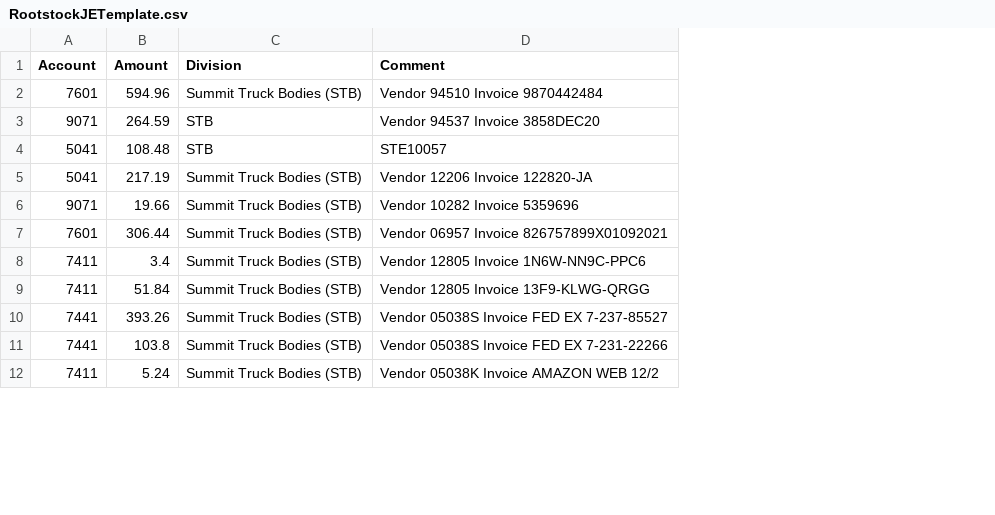
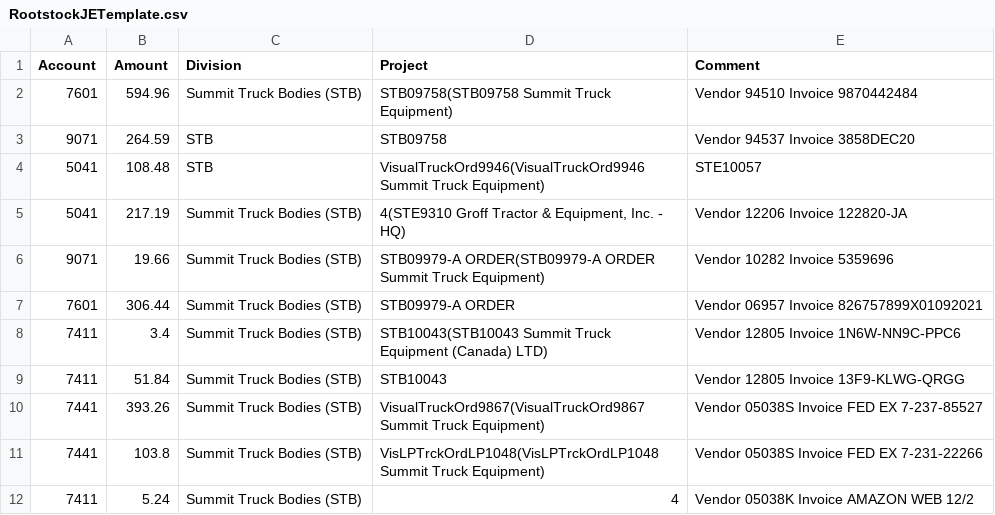
Before and after one commit to stb-kslater3/JournalEntry, a CSV file: force-app/main/default/staticresources/RootstockJETemplate.csv, drawn as a sheet; only a part is shown; the diff names each change by its address in the sheet, - before the commit and + after, or states it on an @@ line.

```diff
--- a/force-app/main/default/staticresources/RootstockJETemplate.csv
+++ b/force-app/main/default/staticresources/RootstockJETemplate.csv
+column D (Project), rows 2-12: STB09758(STB09758 Summit Truck Equipment) | STB09758 | VisualTruckOrd9946(VisualTruckOrd9946 Summit Truck Equipment) | 4(STE9310 Groff Tractor & Equipment, Inc. - HQ) | STB09979-A ORDER(STB09979-A ORDER Summit Truck Equipment) | STB09979-A ORDER | STB10043(STB10043 Summit Truck Equipment (Canada) LTD) | STB10043 | VisualTruckOrd9867(VisualTruckOrd9867 Summit Truck Equipment) | VisLPTrckOrdLP1048(VisLPTrckOrdLP1048 Summit Truck Equipment) | 4
```
Also changed, not shown: 21 other files.
